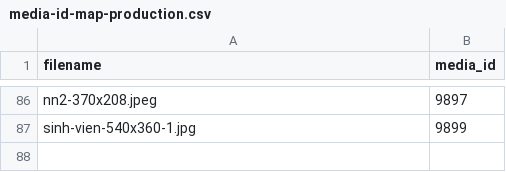
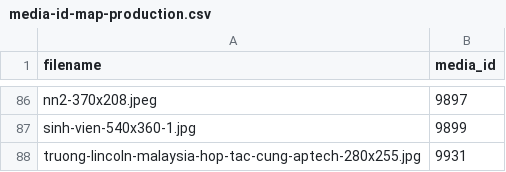
Before and after one commit to Trung3Tech/academy.fpt.edu.vn, a CSV file: pages/chuong-trinh-dao-tao/aptech/media-id-map-production.csv, drawn as a sheet; only a part is shown, gaps mark what is left out.

Commit message:
production update 1

```diff
--- a/pages/chuong-trinh-dao-tao/aptech/media-id-map-production.csv
+++ b/pages/chuong-trinh-dao-tao/aptech/media-id-map-production.csv
@@ -87 +87,2 @@ nn2-370x208.jpeg,9897
 sinh-vien-540x360-1.jpg,9899
+truong-lincoln-malaysia-hop-tac-cung-aptech-280x255.jpg,9931
```
Also changed, not shown: pages/chuong-trinh-dao-tao/aptech/media-id-map-local.csv, 5 other files.
